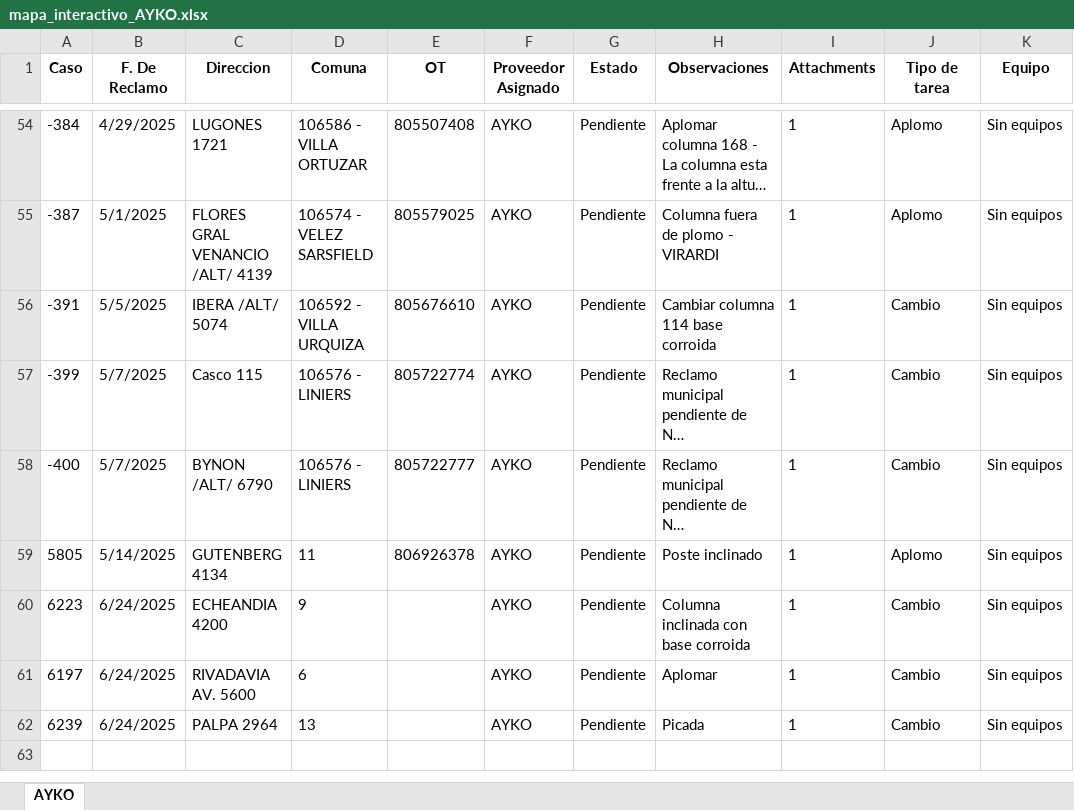
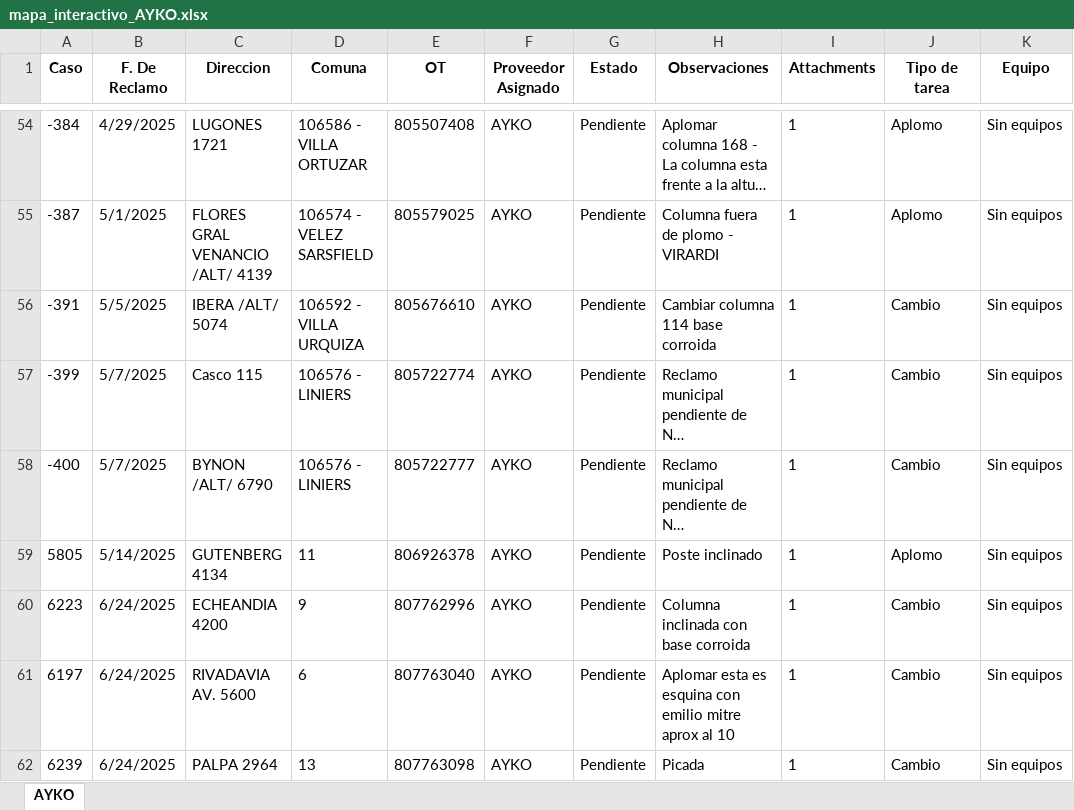
Before and after one commit to riv1matias/mapa_ayko, an Excel workbook: mapa_interactivo_AYKO.xlsx, sheet AYKO, drawn as a sheet; only a part is shown, gaps mark what is left out; long unchanged cells end in …; values as stored, in another font and other column widths than the file's, no borders; the diff names each change by its address in the sheet, - before the commit and + after, or states it on an @@ line.

Commit message:
🔄 Actualización automática del index.html y archivo Excel

```diff
--- a/mapa_interactivo_AYKO.xlsx (sheet AYKO)
+++ b/mapa_interactivo_AYKO.xlsx (sheet AYKO)
-E60 (OT): (empty)
+E60 (OT): 807762996
-E61 (OT): (empty)
+E61 (OT): 807763040
-H61 (Observaciones): Aplomar
+H61 (Observaciones): Aplomar esta es esquina con emilio mitre aprox al 10
-E62 (OT): (empty)
+E62 (OT): 807763098
```
Also changed, not shown: 1 other file.
